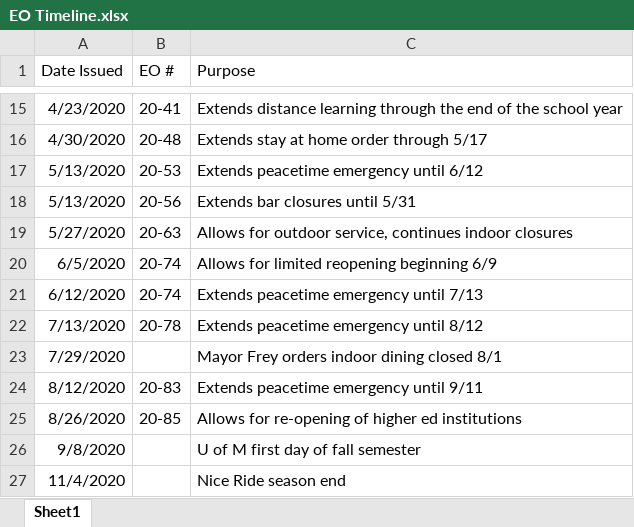
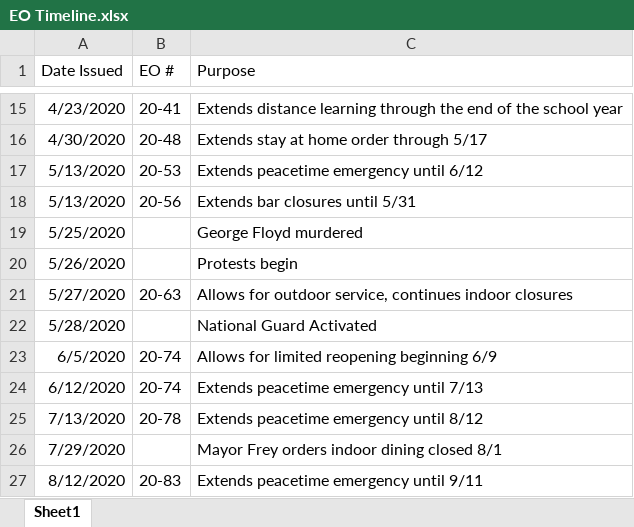
Before and after one commit to luchovzla/project-1, an Excel workbook: Data/EO Timeline.xlsx, sheet Sheet1, drawn as a sheet; only a part is shown, gaps mark what is left out; the shorter side is filled out with more unchanged rows; values as stored, in another font and other column widths than the file's, no borders; the diff names each change by its address in the sheet, - before the commit and + after, or states it on an @@ line.

Commit message:
Figuring out how to build timeline plot.

```diff
--- a/Data/EO Timeline.xlsx (sheet Sheet1)
+++ b/Data/EO Timeline.xlsx (sheet Sheet1)
+row 19: 5/25/2020 |  | George Floyd murdered
+row 20: 5/26/2020 |  | Protests begin
+row 22: 5/28/2020 |  | National Guard Activated
```
Also changed, not shown: 2 other files.
